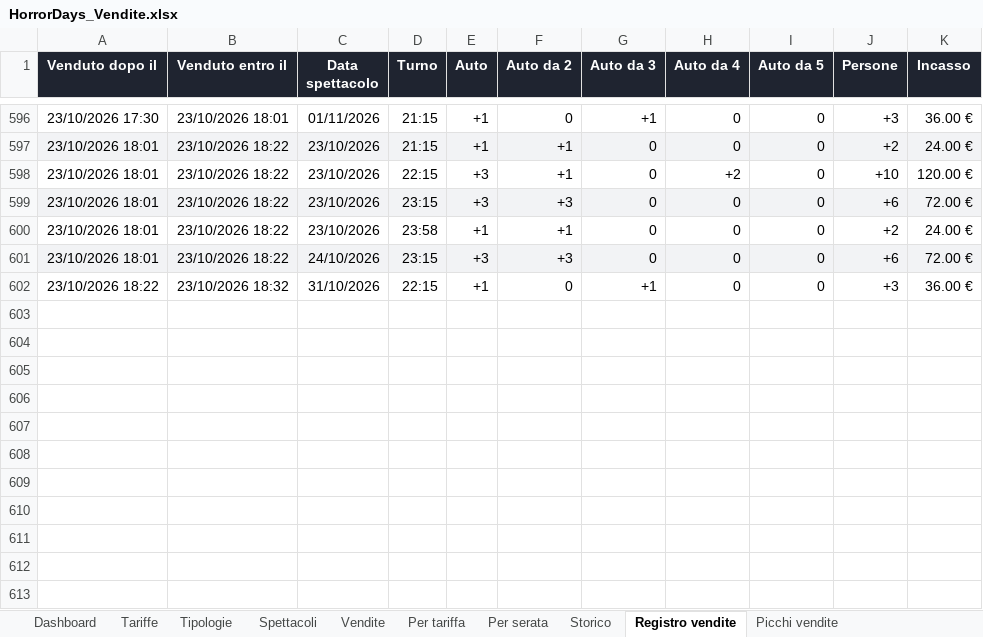
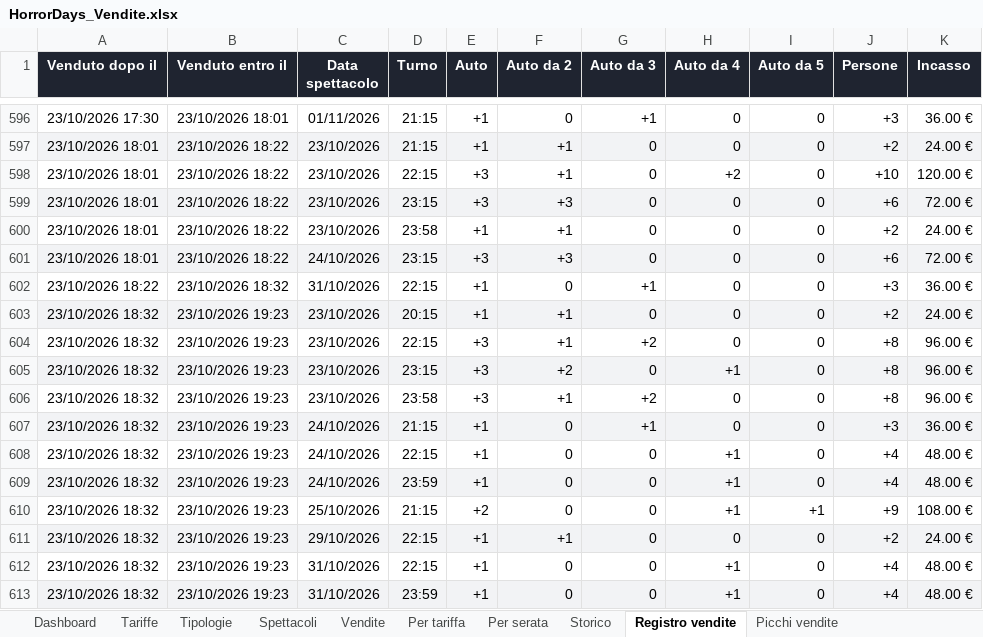
Before and after one commit to boostcreativeai-prog/HorrorDays, an Excel workbook: data/HorrorDays_Vendite.xlsx, sheet Registro vendite, drawn as a sheet; only a part is shown, gaps mark what is left out; values as stored, in another font and other column widths than the file's, no borders; the diff names each change by its address in the sheet, - before the commit and + after, or states it on an @@ line.

Commit message:
Report vendite 23/10/2026 19:23

```diff
--- a/data/HorrorDays_Vendite.xlsx (sheet Registro vendite)
+++ b/data/HorrorDays_Vendite.xlsx (sheet Registro vendite)
+row 603: 23/10/2026 18:32 | 23/10/2026 19:23 | 23/10/2026 | 20:15 | +1 | +1 | 0 | 0 | 0 | +2 | 24.00 €
+row 604: 23/10/2026 18:32 | 23/10/2026 19:23 | 23/10/2026 | 22:15 | +3 | +1 | +2 | 0 | 0 | +8 | 96.00 €
+row 605: 23/10/2026 18:32 | 23/10/2026 19:23 | 23/10/2026 | 23:15 | +3 | +2 | 0 | +1 | 0 | +8 | 96.00 €
+row 606: 23/10/2026 18:32 | 23/10/2026 19:23 | 23/10/2026 | 23:58 | +3 | +1 | +2 | 0 | 0 | +8 | 96.00 €
+row 607: 23/10/2026 18:32 | 23/10/2026 19:23 | 24/10/2026 | 21:15 | +1 | 0 | +1 | 0 | 0 | +3 | 36.00 €
+row 608: 23/10/2026 18:32 | 23/10/2026 19:23 | 24/10/2026 | 22:15 | +1 | 0 | 0 | +1 | 0 | +4 | 48.00 €
+row 609: 23/10/2026 18:32 | 23/10/2026 19:23 | 24/10/2026 | 23:59 | +1 | 0 | 0 | +1 | 0 | +4 | 48.00 €
+row 610: 23/10/2026 18:32 | 23/10/2026 19:23 | 25/10/2026 | 21:15 | +2 | 0 | 0 | +1 | +1 | +9 | 108.00 €
+row 611: 23/10/2026 18:32 | 23/10/2026 19:23 | 29/10/2026 | 22:15 | +1 | +1 | 0 | 0 | 0 | +2 | 24.00 €
+row 612: 23/10/2026 18:32 | 23/10/2026 19:23 | 31/10/2026 | 22:15 | +1 | 0 | 0 | +1 | 0 | +4 | 48.00 €
+row 613: 23/10/2026 18:32 | 23/10/2026 19:23 | 31/10/2026 | 23:59 | +1 | 0 | 0 | +1 | 0 | +4 | 48.00 €
```
Also changed, not shown: sheet Vendite, sheet Picchi vendite, sheet Storico, sheet Dashboard, charts or pictures, site/HorrorDays_Vendite.xlsx, 4 other files.
